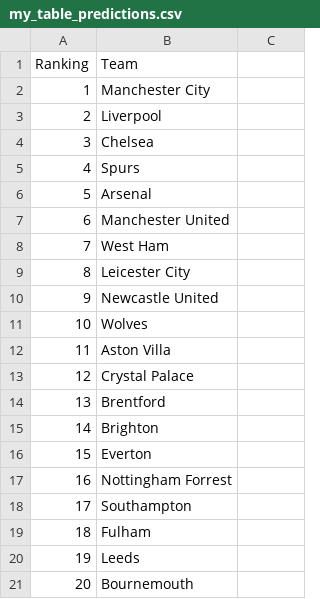
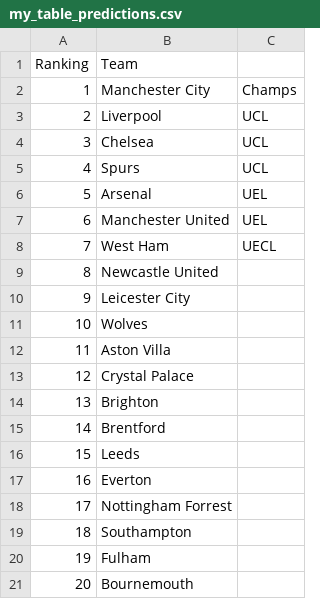
Before and after one commit to xynlophyl/footballstats, a CSV file: backend/data/my_table_predictions.csv, drawn as a sheet; the diff names each change by its address in the sheet, - before the commit and + after, or states it on an @@ line.

Commit message:
latest backend updates

```diff
--- a/backend/data/my_table_predictions.csv
+++ b/backend/data/my_table_predictions.csv
-C2: (empty)
+C2: Champs
-C3:C5: (empty)
+C3:C5: UCL
-C6:C7: (empty)
+C6:C7: UEL
-C8: (empty)
+C8: UECL
-B9 (Team): Leicester City
+B9 (Team): Newcastle United
-B10 (Team): Newcastle United
+B10 (Team): Leicester City
-B14 (Team): Brentford
+B14 (Team): Brighton
-B15 (Team): Brighton
+B15 (Team): Brentford
-B16 (Team): Everton
+B16 (Team): Leeds
-B17 (Team): Nottingham Forrest
+B17 (Team): Everton
-B18 (Team): Southampton
+B18 (Team): Nottingham Forrest
-B19 (Team): Fulham
+B19 (Team): Southampton
-B20 (Team): Leeds
+B20 (Team): Fulham
```
Also changed, not shown: 15 other files.
